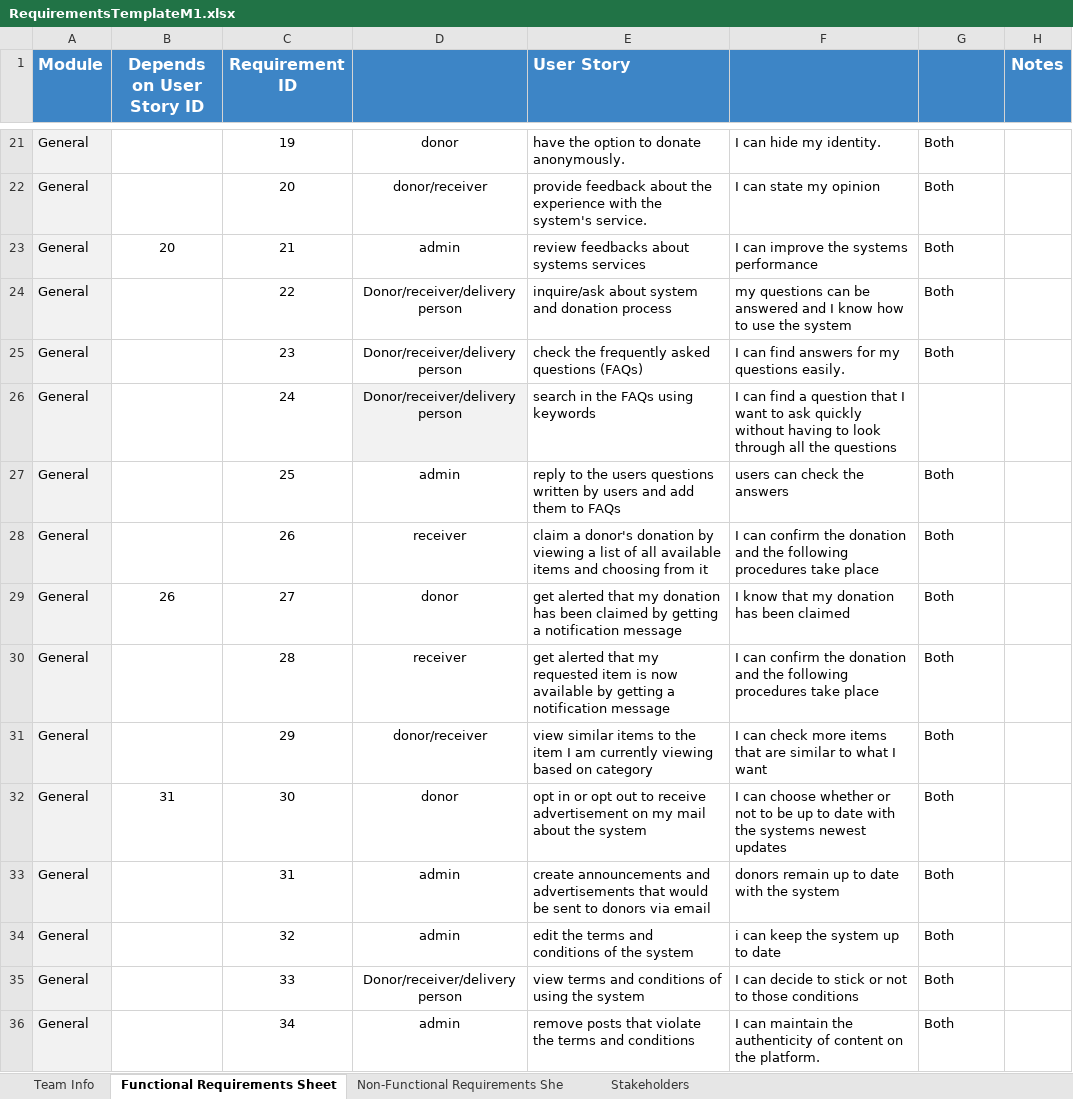
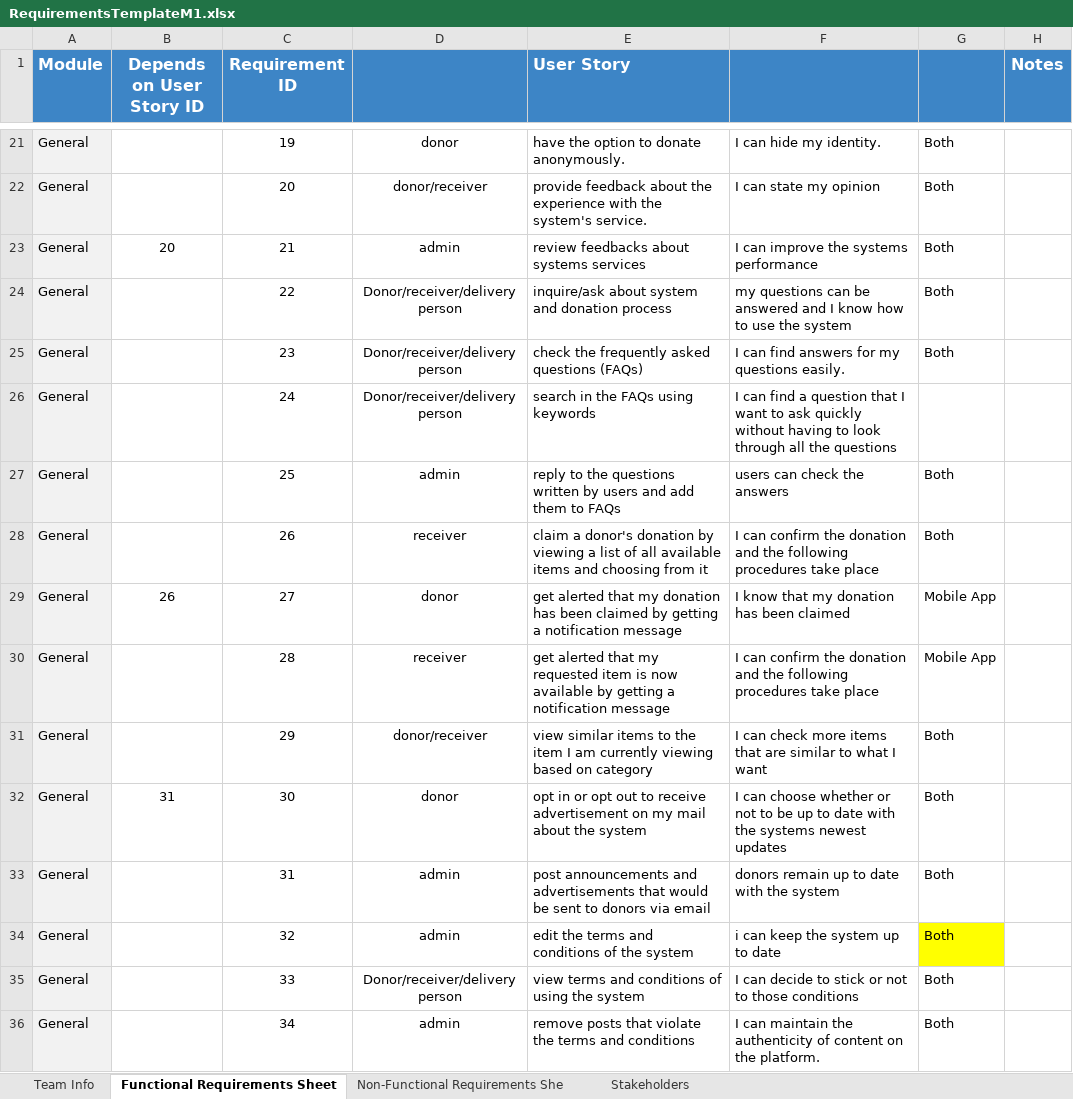
Before and after one commit to Ashez6/ashez, an Excel workbook: RequirementsTemplateM1.xlsx, sheet Functional Requirements Sheet, drawn as a sheet; only a part is shown, gaps mark what is left out; values as stored, in another font and other column widths than the file's, no borders; the diff covers the shown part only; the diff names each change by its address in the sheet, - before the commit and + after, or states it on an @@ line.

Commit message:
web vs mobile

```diff
--- a/RequirementsTemplateM1.xlsx (sheet Functional Requirements Sheet)
+++ b/RequirementsTemplateM1.xlsx (sheet Functional Requirements Sheet)
-D26 fill: #F2F2F2
+D26 fill: none
-E27 (User Story): …to the users questions written…
+E27 (User Story): …to the questions written…
-G29:G30: Both
+G29:G30: Mobile App
-E33 (User Story): create announcements and…
+E33 (User Story): post announcements and…
-G34 fill: none
+G34 fill: #FFFF00
```
Also changed, not shown: 36 edited cells and cell formats elsewhere in this sheet, sheet Stakeholders.
